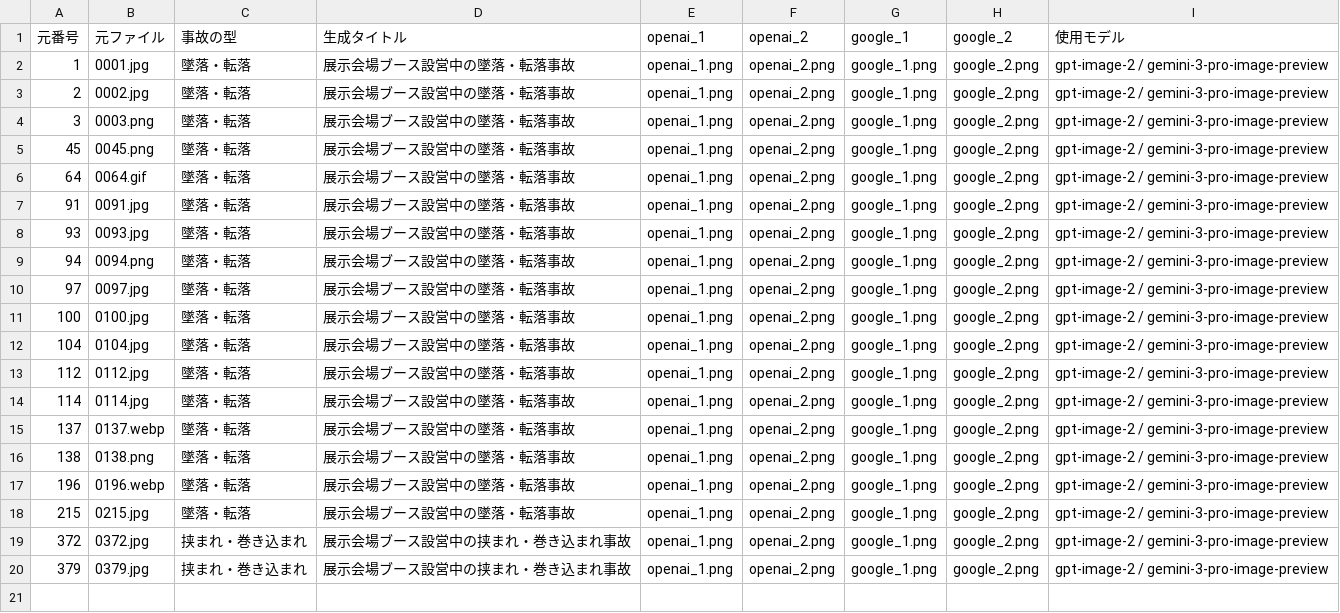
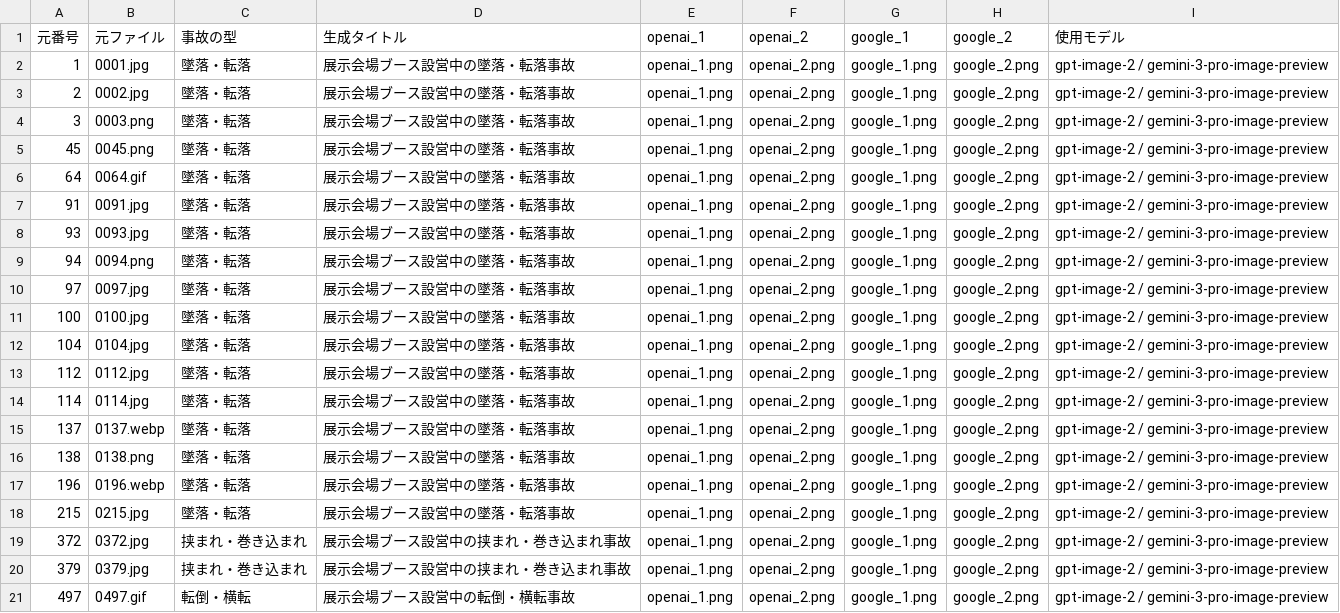
Before and after one commit to kameking-lab/safe1-imgreview, a CSV file: gen_event_v20/event_index_v20.csv, drawn as a sheet; the diff names each change by its address in the sheet, - before the commit and + after, or states it on an @@ line.

```diff
--- a/gen_event_v20/event_index_v20.csv
+++ b/gen_event_v20/event_index_v20.csv
+row 21: 497 | 0497.gif | 転倒・横転 | 展示会場ブース設営中の転倒・横転事故 | openai_1.png | openai_2.png | google_1.png | google_2.png | gpt-image-2 / gemini-3-pro-image-preview
```
Also changed, not shown: 6 other files.
